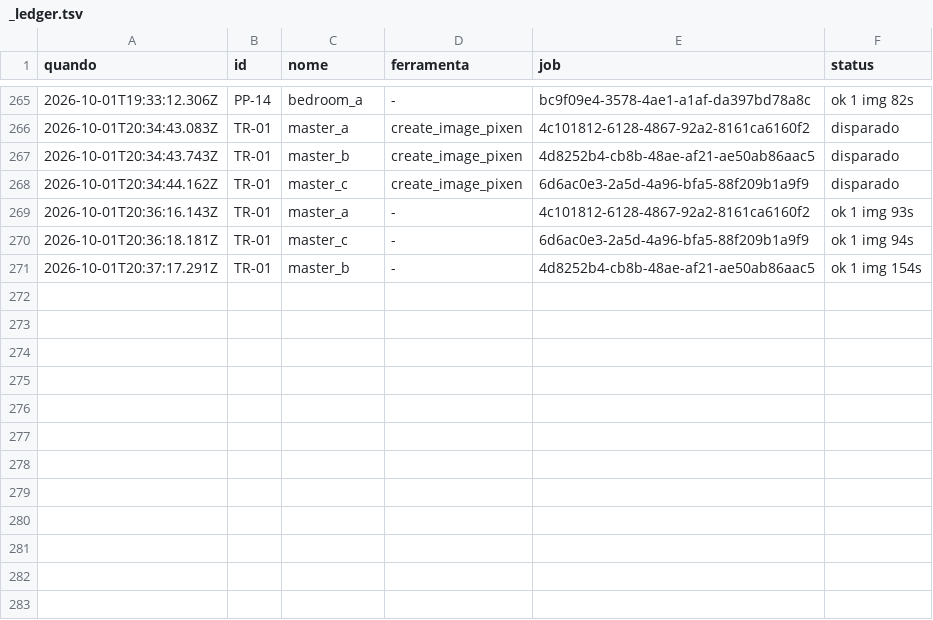
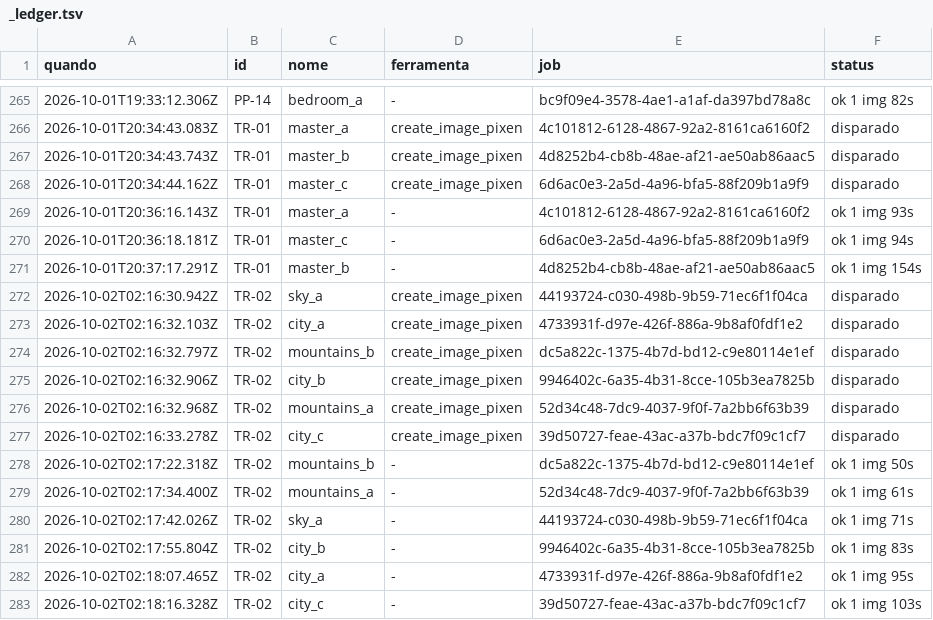
Before and after one commit to lucasmneves/odisseia-game, a TSV file: Docs/Art/PixelLab/_ledger.tsv, drawn as a sheet; only a part is shown, gaps mark what is left out; the diff names each change by its address in the sheet, - before the commit and + after, or states it on an @@ line.

```diff
--- a/Docs/Art/PixelLab/_ledger.tsv
+++ b/Docs/Art/PixelLab/_ledger.tsv
+row 272: 2026-10-02T02:16:30.942Z | TR-02 | sky_a | create_image_pixen | 44193724-c030-498b-9b59-71ec6f1f04ca | disparado
+row 273: 2026-10-02T02:16:32.103Z | TR-02 | city_a | create_image_pixen | 4733931f-d97e-426f-886a-9b8af0fdf1e2 | disparado
+row 274: 2026-10-02T02:16:32.797Z | TR-02 | mountains_b | create_image_pixen | dc5a822c-1375-4b7d-bd12-c9e80114e1ef | disparado
+row 275: 2026-10-02T02:16:32.906Z | TR-02 | city_b | create_image_pixen | 9946402c-6a35-4b31-8cce-105b3ea7825b | disparado
+row 276: 2026-10-02T02:16:32.968Z | TR-02 | mountains_a | create_image_pixen | 52d34c48-7dc9-4037-9f0f-7a2bb6f63b39 | disparado
+row 277: 2026-10-02T02:16:33.278Z | TR-02 | city_c | create_image_pixen | 39d50727-feae-43ac-a37b-bdc7f09c1cf7 | disparado
+row 278: 2026-10-02T02:17:22.318Z | TR-02 | mountains_b | - | dc5a822c-1375-4b7d-bd12-c9e80114e1ef | ok 1 img 50s
+row 279: 2026-10-02T02:17:34.400Z | TR-02 | mountains_a | - | 52d34c48-7dc9-4037-9f0f-7a2bb6f63b39 | ok 1 img 61s
+row 280: 2026-10-02T02:17:42.026Z | TR-02 | sky_a | - | 44193724-c030-498b-9b59-71ec6f1f04ca | ok 1 img 71s
+row 281: 2026-10-02T02:17:55.804Z | TR-02 | city_b | - | 9946402c-6a35-4b31-8cce-105b3ea7825b | ok 1 img 83s
+row 282: 2026-10-02T02:18:07.465Z | TR-02 | city_a | - | 4733931f-d97e-426f-886a-9b8af0fdf1e2 | ok 1 img 95s
+row 283: 2026-10-02T02:18:16.328Z | TR-02 | city_c | - | 39d50727-feae-43ac-a37b-bdc7f09c1cf7 | ok 1 img 103s
```
Also changed, not shown: Docs/Art/_audit/pack_qa.tsv, 23 other files.
